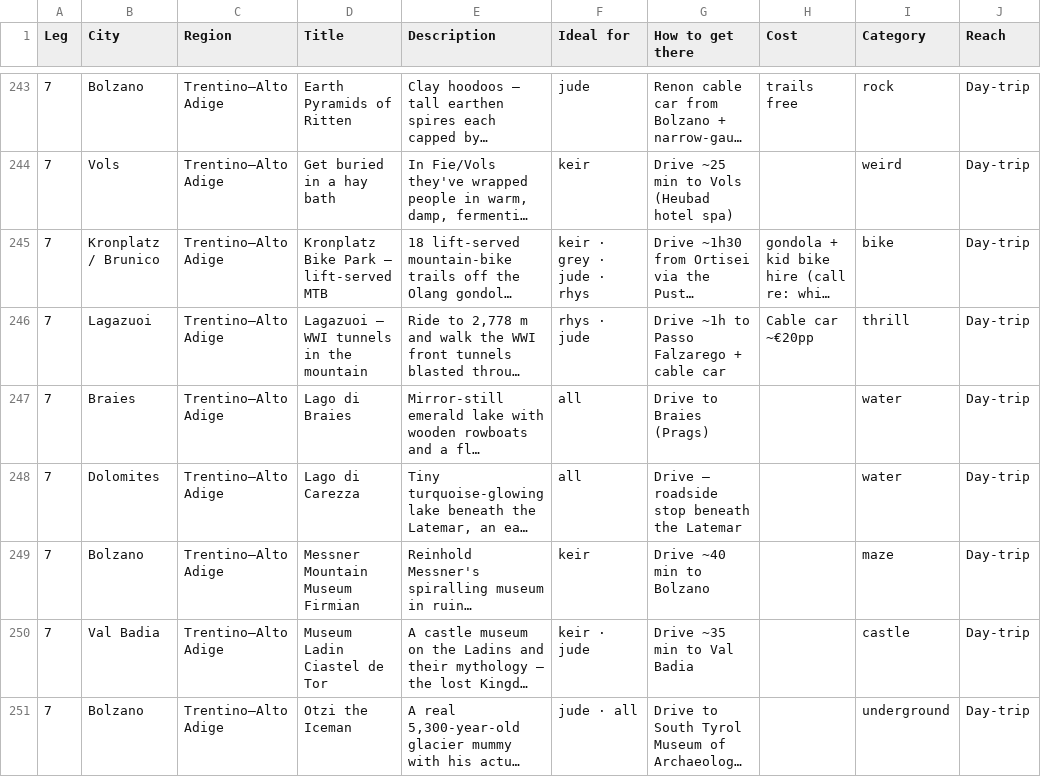
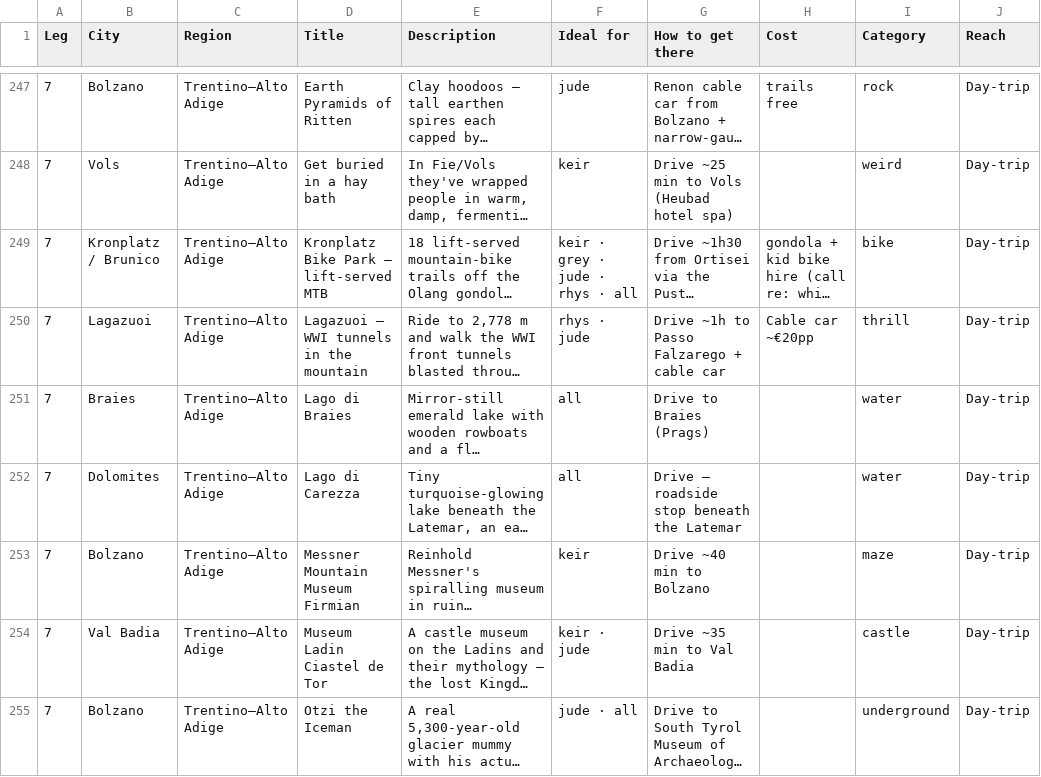
Before and after one commit to thoughtpunch/travel_planner, a CSV file: italy-trip-2026/public/adventures.csv, drawn as a sheet; only a part is shown, gaps mark what is left out; long unchanged cells end in …; addresses are those after the commit; the diff covers the shown part only; the diff names each change by its address in the sheet, - before the commit and + after, or states it on an @@ line.

```diff
--- a/italy-trip-2026/public/adventures.csv
+++ b/italy-trip-2026/public/adventures.csv
-F249 (Ideal for): keir · grey · jude · rhys
+F249 (Ideal for): keir · grey · jude · rhys · all
```
Also changed, not shown: 4 added rows and 4 edited cells elsewhere in this file, 6 other files.
